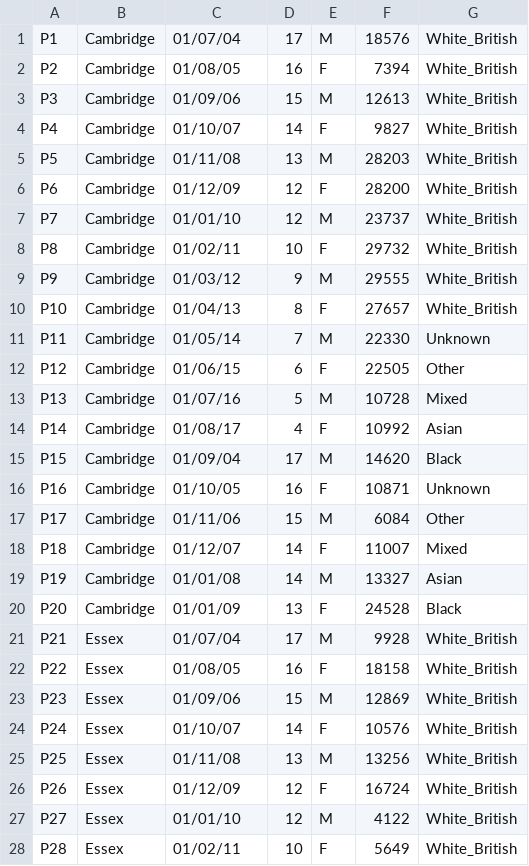
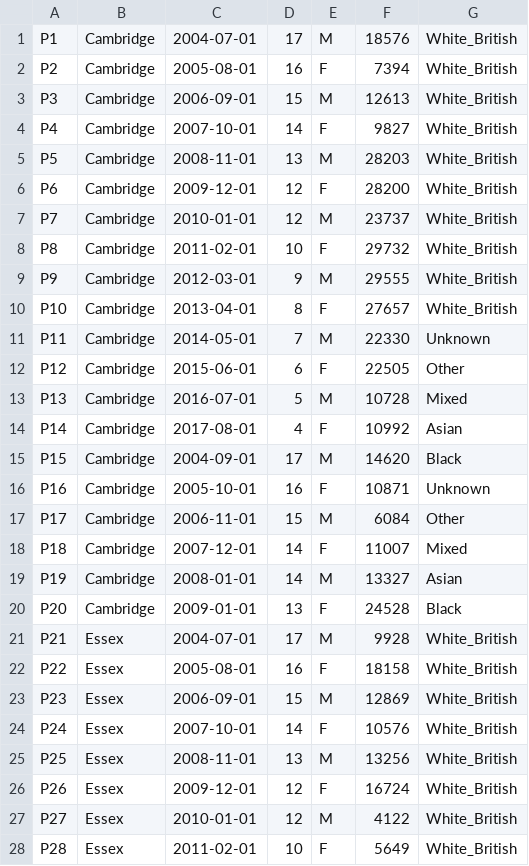
Before and after one commit to sergiocontrino/camCHILDMine, a TSV file: data/demographics.tsv, drawn as a sheet; only a part is shown; the diff covers the shown part only.

```diff
--- a/data/demographics.tsv
+++ b/data/demographics.tsv
@@ -1,28 +1,28 @@
-P1	Cambridge	01/07/04	17	M	18576	White_British
-P2	Cambridge	01/08/05	16	F	7394	White_British
-P3	Cambridge	01/09/06	15	M	12613	White_British
-P4	Cambridge	01/10/07	14	F	9827	White_British
-P5	Cambridge	01/11/08	13	M	28203	White_British
-P6	Cambridge	01/12/09	12	F	28200	White_British
-P7	Cambridge	01/01/10	12	M	23737	White_British
-P8	Cambridge	01/02/11	10	F	29732	White_British
-P9	Cambridge	01/03/12	9	M	29555	White_British
-P10	Cambridge	01/04/13	8	F	27657	White_British
-P11	Cambridge	01/05/14	7	M	22330	Unknown
-P12	Cambridge	01/06/15	6	F	22505	Other
-P13	Cambridge	01/07/16	5	M	10728	Mixed
-P14	Cambridge	01/08/17	4	F	10992	Asian
-P15	Cambridge	01/09/04	17	M	14620	Black
-P16	Cambridge	01/10/05	16	F	10871	Unknown
-P17	Cambridge	01/11/06	15	M	6084	Other
-P18	Cambridge	01/12/07	14	F	11007	Mixed
-P19	Cambridge	01/01/08	14	M	13327	Asian
-P20	Cambridge	01/01/09	13	F	24528	Black
-P21	Essex	01/07/04	17	M	9928	White_British
-P22	Essex	01/08/05	16	F	18158	White_British
-P23	Essex	01/09/06	15	M	12869	White_British
-P24	Essex	01/10/07	14	F	10576	White_British
-P25	Essex	01/11/08	13	M	13256	White_British
-P26	Essex	01/12/09	12	F	16724	White_British
-P27	Essex	01/01/10	12	M	4122	White_British
-P28	Essex	01/02/11	10	F	5649	White_British
+P1	Cambridge	2004-07-01	17	M	18576	White_British
+P2	Cambridge	2005-08-01	16	F	7394	White_British
+P3	Cambridge	2006-09-01	15	M	12613	White_British
+P4	Cambridge	2007-10-01	14	F	9827	White_British
+P5	Cambridge	2008-11-01	13	M	28203	White_British
+P6	Cambridge	2009-12-01	12	F	28200	White_British
+P7	Cambridge	2010-01-01	12	M	23737	White_British
+P8	Cambridge	2011-02-01	10	F	29732	White_British
+P9	Cambridge	2012-03-01	9	M	29555	White_British
+P10	Cambridge	2013-04-01	8	F	27657	White_British
+P11	Cambridge	2014-05-01	7	M	22330	Unknown
+P12	Cambridge	2015-06-01	6	F	22505	Other
+P13	Cambridge	2016-07-01	5	M	10728	Mixed
+P14	Cambridge	2017-08-01	4	F	10992	Asian
+P15	Cambridge	2004-09-01	17	M	14620	Black
+P16	Cambridge	2005-10-01	16	F	10871	Unknown
+P17	Cambridge	2006-11-01	15	M	6084	Other
+P18	Cambridge	2007-12-01	14	F	11007	Mixed
+P19	Cambridge	2008-01-01	14	M	13327	Asian
+P20	Cambridge	2009-01-01	13	F	24528	Black
+P21	Essex	2004-07-01	17	M	9928	White_British
+P22	Essex	2005-08-01	16	F	18158	White_British
+P23	Essex	2006-09-01	15	M	12869	White_British
+P24	Essex	2007-10-01	14	F	10576	White_British
+P25	Essex	2008-11-01	13	M	13256	White_British
+P26	Essex	2009-12-01	12	F	16724	White_British
+P27	Essex	2010-01-01	12	M	4122	White_British
+P28	Essex	2011-02-01	10	F	5649	White_British
```
Also changed, not shown: 32 edited cells elsewhere in this file, data/health_referral.tsv.
